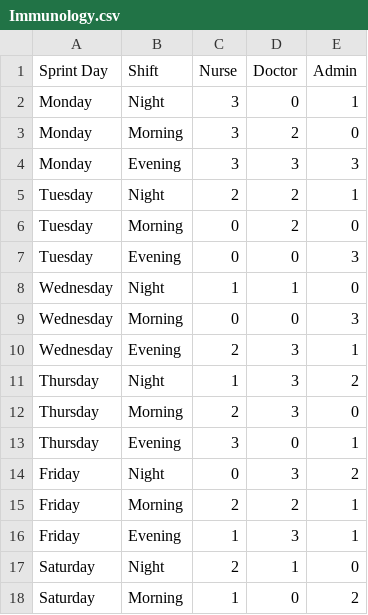
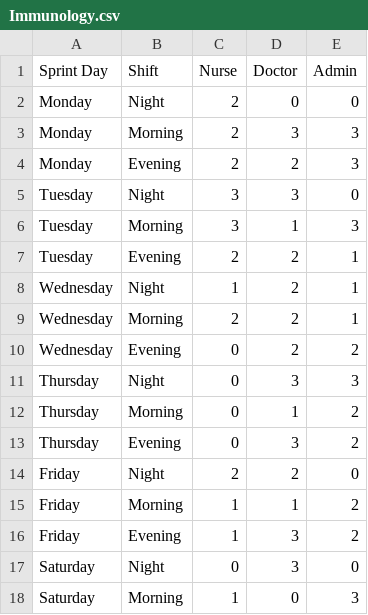
Before and after one commit to 483-LargeScaleEmployee/algo, a CSV file: input/departments/Immunology.csv, drawn as a sheet; only a part is shown; the diff covers the shown part only.

```diff
--- a/input/departments/Immunology.csv
+++ b/input/departments/Immunology.csv
@@ -1,18 +1,18 @@
 Sprint Day,Shift,Nurse,Doctor,Admin
-Monday,Night,3,0,1
-Monday,Morning,3,2,0
-Monday,Evening,3,3,3
-Tuesday,Night,2,2,1
-Tuesday,Morning,0,2,0
-Tuesday,Evening,0,0,3
-Wednesday,Night,1,1,0
-Wednesday,Morning,0,0,3
-Wednesday,Evening,2,3,1
-Thursday,Night,1,3,2
-Thursday,Morning,2,3,0
-Thursday,Evening,3,0,1
-Friday,Night,0,3,2
-Friday,Morning,2,2,1
-Friday,Evening,1,3,1
-Saturday,Night,2,1,0
-Saturday,Morning,1,0,2
+Monday,Night,2,0,0
+Monday,Morning,2,3,3
+Monday,Evening,2,2,3
+Tuesday,Night,3,3,0
+Tuesday,Morning,3,1,3
+Tuesday,Evening,2,2,1
+Wednesday,Night,1,2,1
+Wednesday,Morning,2,2,1
+Wednesday,Evening,0,2,2
+Thursday,Night,0,3,3
+Thursday,Morning,0,1,2
+Thursday,Evening,0,3,2
+Friday,Night,2,2,0
+Friday,Morning,1,1,2
+Friday,Evening,1,3,2
+Saturday,Night,0,3,0
+Saturday,Morning,1,0,3
```
Also changed, not shown: 56 edited cells elsewhere in this file, input/departments/Cardiology.csv, input/departments/Dermatology.csv, 18 other files.
